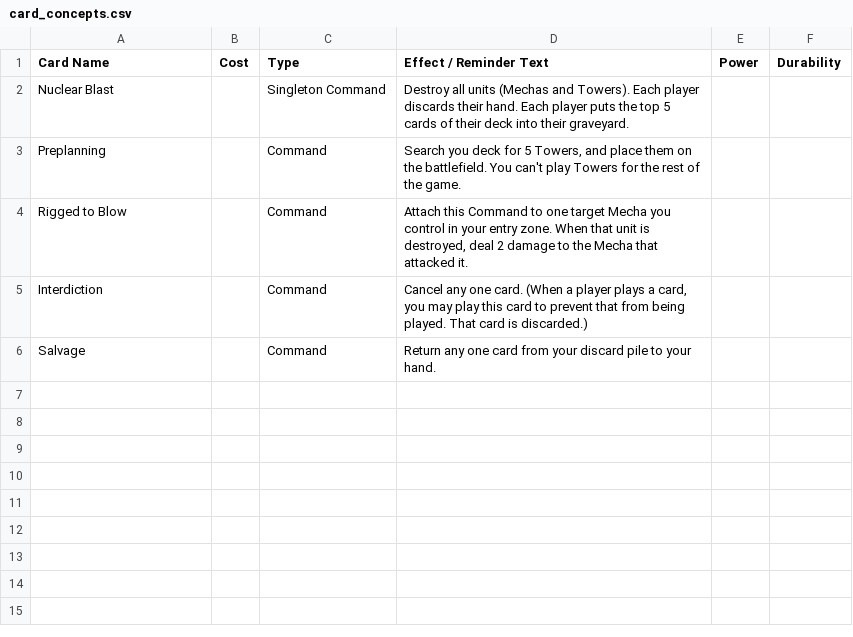
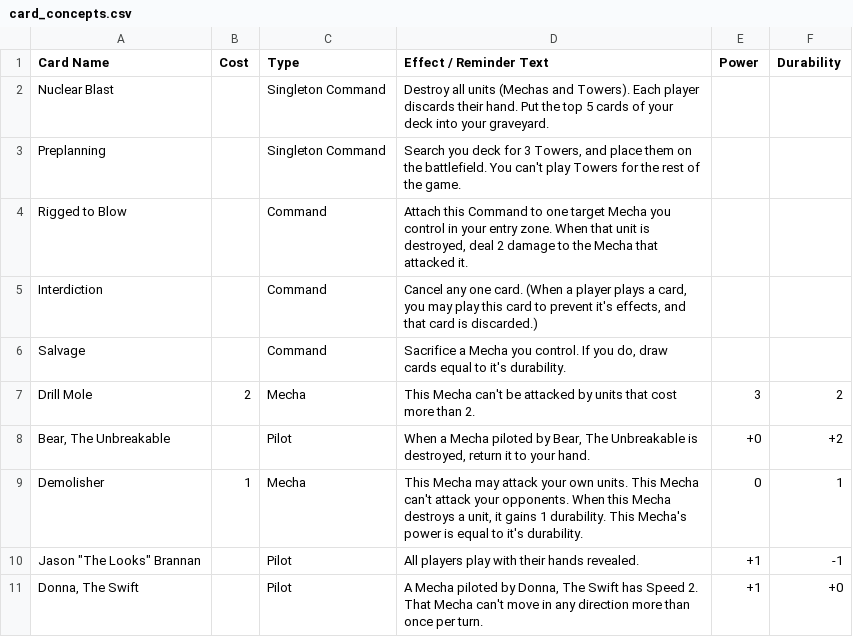
Before and after one commit to krgamestudios/mechaimmensewarfare.com, a CSV file: public_html/card_concepts.csv, drawn as a sheet.

Commit message:
Added and adjusted cards

```diff
--- a/public_html/card_concepts.csv
+++ b/public_html/card_concepts.csv
@@ -1,6 +1,11 @@
 Card Name;Cost;Type;Effect / Reminder Text;Power;Durability
-Nuclear Blast;;Singleton Command;Destroy all units (Mechas and Towers). Each player discards their hand. Each player puts the top 5 cards of their deck into their graveyard.;;
-Preplanning;;Command;Search you deck for 5 Towers, and place them on the battlefield. You can't play Towers for the rest of the game.;;
+Nuclear Blast;;Singleton Command;Destroy all units (Mechas and Towers). Each player discards their hand. Put the top 5 cards of your deck into your graveyard.;;
+Preplanning;;Singleton Command;Search you deck for 3 Towers, and place them on the battlefield. You can't play Towers for the rest of the game.;;
 Rigged to Blow;;Command;Attach this Command to one target Mecha you control in your entry zone. When that unit is destroyed, deal 2 damage to the Mecha that attacked it.;;
-Interdiction;;Command;Cancel any one card. (When a player plays a card, you may play this card to prevent that from being played. That card is discarded.);;
-Salvage;;Command;Return any one card from your discard pile to your hand.;;
+Interdiction;;Command;Cancel any one card. (When a player plays a card, you may play this card to prevent it's effects, and that card is discarded.);;
+Salvage;;Command;Sacrifice a Mecha you control. If you do, draw cards equal to it's durability.;;
+Drill Mole;2;Mecha;This Mecha can't be attacked by units that cost more than 2.;3;2
+Bear, The Unbreakable;;Pilot;When a Mecha piloted by Bear, The Unbreakable is destroyed, return it to your hand.;+0;+2
+Demolisher;1;Mecha;This Mecha may attack your own units. This Mecha can't attack your opponents. When this Mecha destroys a unit, it gains 1 durability. This Mecha's power is equal to it's durability.;0;1
+Jason "The Looks" Brannan;;Pilot;All players play with their hands revealed.;+1;-1
+Donna, The Swift;;Pilot;A Mecha piloted by Donna, The Swift has Speed 2. That Mecha can't move in any direction more than once per turn.;+1;+0
```
Also changed, not shown: public_html/cards.csv.
